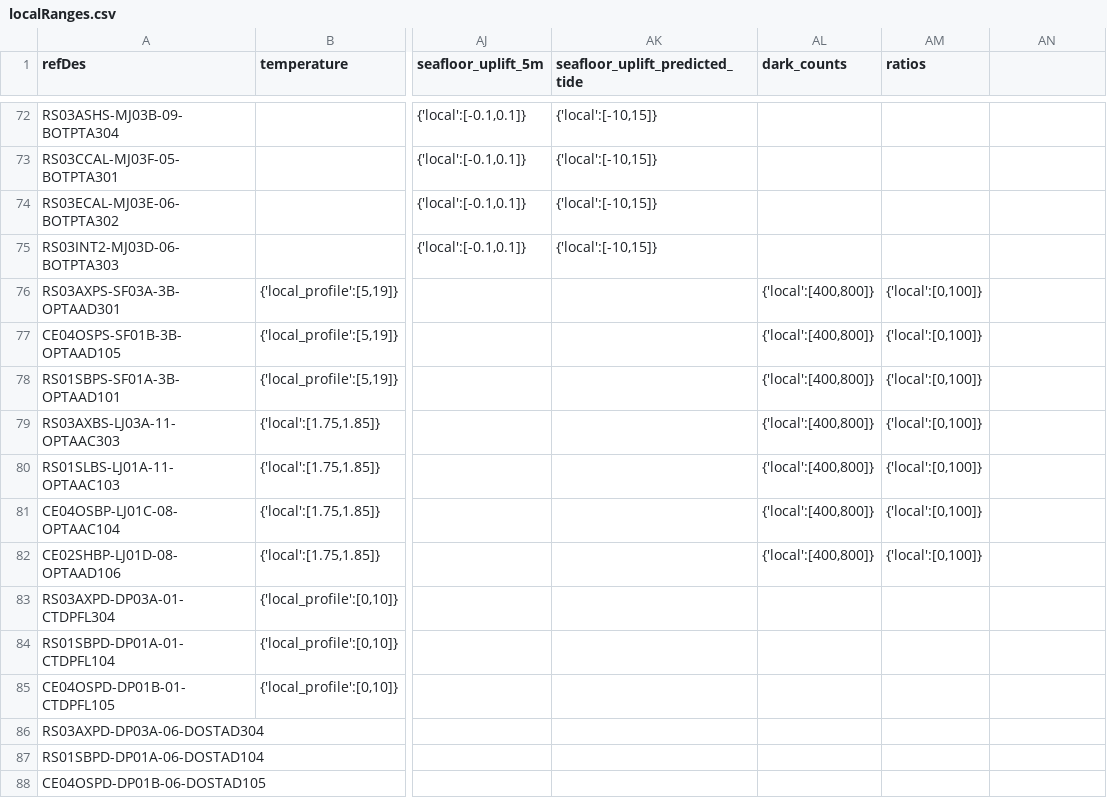
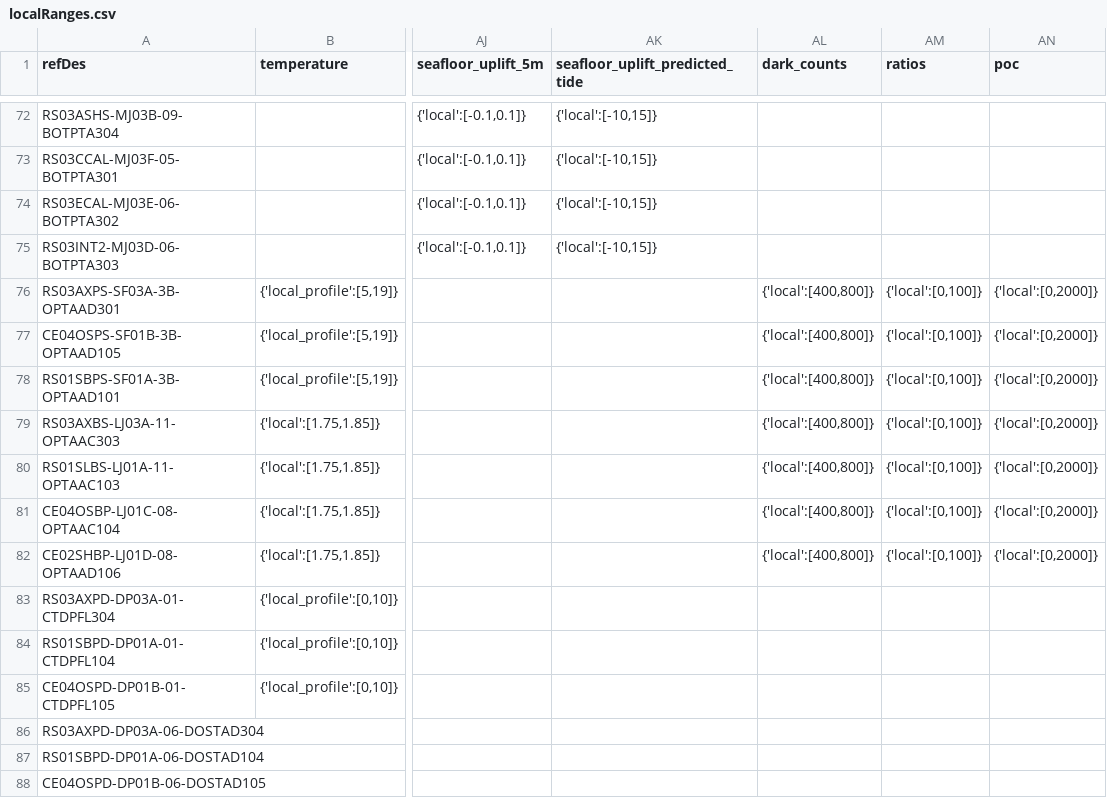
Before and after one commit to OOI-CabledArray/rca-data-tools, a CSV file: rca_data_tools/qaqc/params/localRanges.csv, drawn as a sheet; only a part is shown, gaps mark what is left out; the diff names each change by its address in the sheet, - before the commit and + after, or states it on an @@ line.

```diff
--- a/rca_data_tools/qaqc/params/localRanges.csv
+++ b/rca_data_tools/qaqc/params/localRanges.csv
-AN1: (empty)
+AN1: poc
-AN76:AN82 (poc): (empty)
+AN76:AN82 (poc): {'local':[0,2000]}
```
Also changed, not shown: rca_data_tools/qaqc/params/plotParameters.csv, rca_data_tools/qaqc/params/stage2Dictionary.csv, 11 other files.
